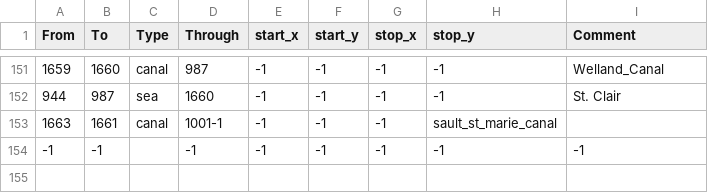
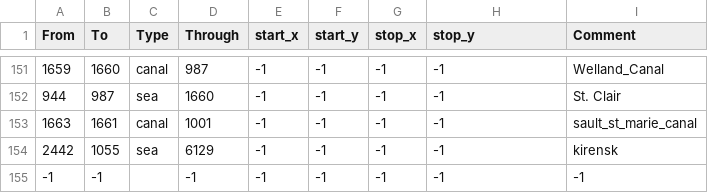
Before and after one commit to linkcccp/World_Rivers, a CSV file: World_Rivers/map/adjacencies.csv, drawn as a sheet; only a part is shown, gaps mark what is left out.

```diff
--- a/World_Rivers/map/adjacencies.csv
+++ b/World_Rivers/map/adjacencies.csv
@@ -152,3 +152,4 @@ From;To;Type;Through;start_x;start_y;stop_x;stop_y;Comment
 944;987;sea;1660;-1;-1;-1;-1;St. Clair
-1663;1661;canal;1001-1;-1;-1;-1;sault_st_marie_canal
+1663;1661;canal;1001;-1;-1;-1;-1;sault_st_marie_canal
+2442;1055;sea;6129;-1;-1;-1;-1;kirensk
 -1;-1;;-1;-1;-1;-1;-1;-1;
```
Also changed, not shown: 15 other files.
